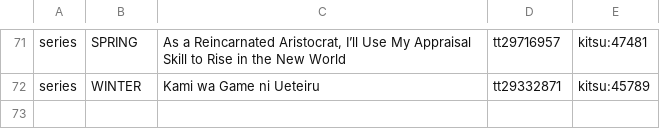
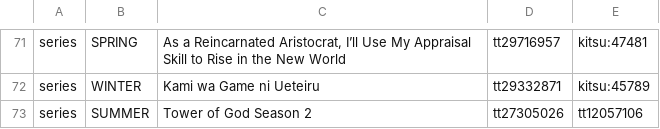
Before and after one commit to victorgveloso/animes-season-addon, a CSV file: postprocess/fix/catalog/manual.csv, drawn as a sheet; only a part is shown, gaps mark what is left out.

Commit message:
Fix #9 Tower of God s02 IMDB ID

```diff
--- a/postprocess/fix/catalog/manual.csv
+++ b/postprocess/fix/catalog/manual.csv
@@ -72 +72,2 @@ series,SPRING,"As a Reincarnated Aristocrat, I’ll Use My Appraisal Skill to Ri
 series,WINTER,Kami wa Game ni Ueteiru,tt29332871,kitsu:45789
+series,SUMMER,Tower of God Season 2,tt27305026,tt12057106
```
